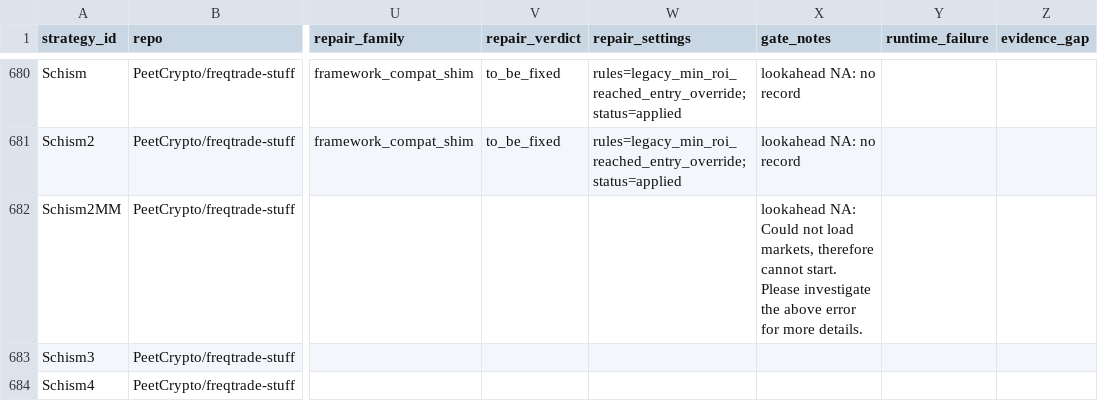
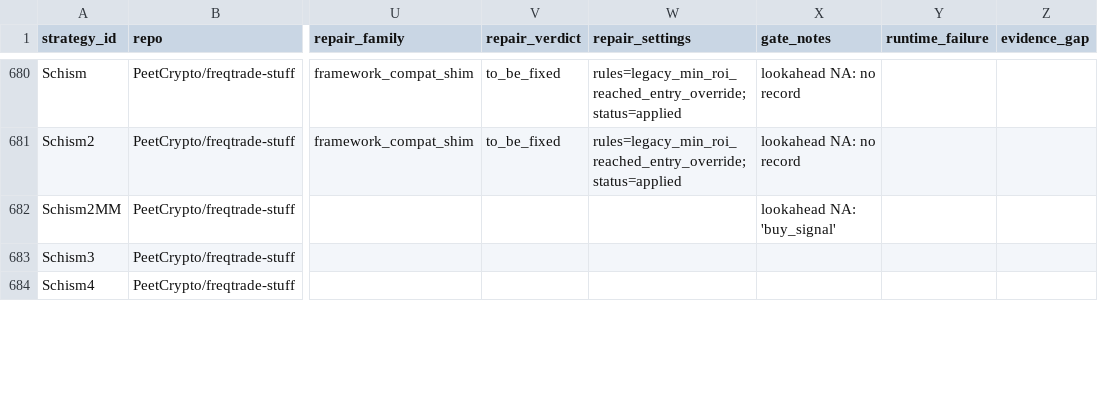
Before and after one commit to M1ch43lV/strategy-audit, a CSV file: STRATEGY_STATUS.csv, drawn as a sheet; only a part is shown, gaps mark what is left out; the diff covers the shown part only; the diff names each change by its address in the sheet, - before the commit and + after, or states it on an @@ line.

```diff
--- a/STRATEGY_STATUS.csv
+++ b/STRATEGY_STATUS.csv
-X682 (gate_notes): lookahead NA: Could not load markets, therefore cannot start. Please investigate the above error for more details.
+X682 (gate_notes): lookahead NA: 'buy_signal'
```
Also changed, not shown: 46 edited cells elsewhere in this file, ELIGIBILITY_EXPANSION_ADJUDICATION.csv, 4 other files.
